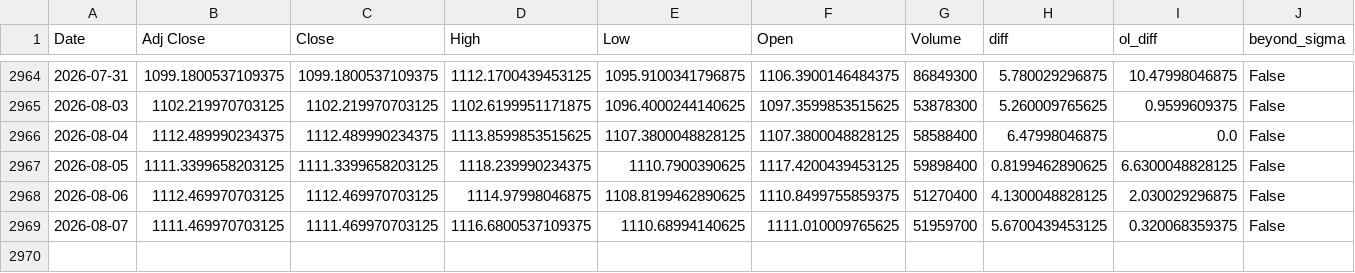
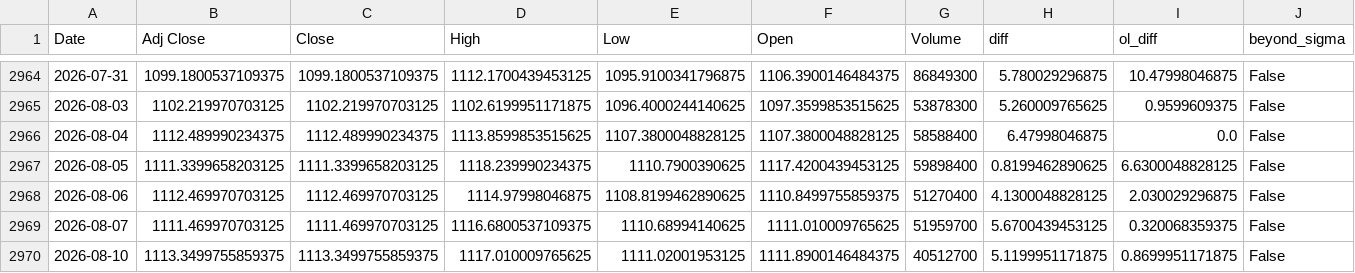
Before and after one commit to AnandSie/optie_dashboard, a CSV file: data/aex_history_detail.csv, drawn as a sheet; only a part is shown, gaps mark what is left out; rows hold the shown columns only; the diff names each change by its address in the sheet, - before the commit and + after, or states it on an @@ line.

```diff
--- a/data/aex_history_detail.csv
+++ b/data/aex_history_detail.csv
+row 2970: 2026-08-10 | 1113.3499755859375 | 1113.3499755859375 | 1117.010009765625 | 1111.02001953125 | 1111.8900146484375 | 40512700 | 5.1199951171875 | 0.8699951171875 | False
```
Also changed, not shown: data/aex_history.csv, 1 other file.
